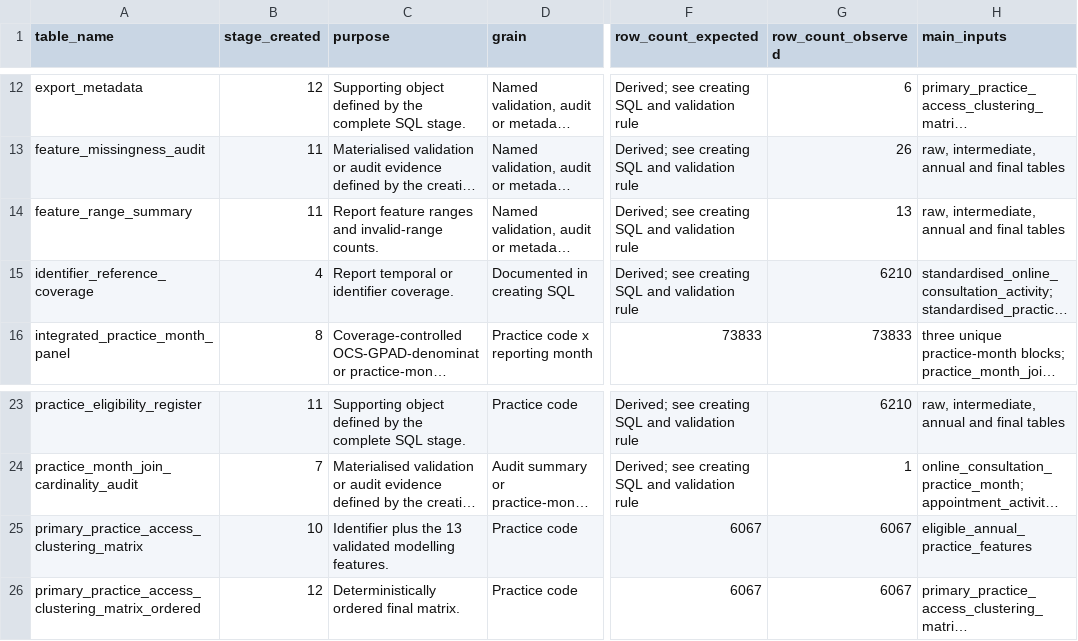
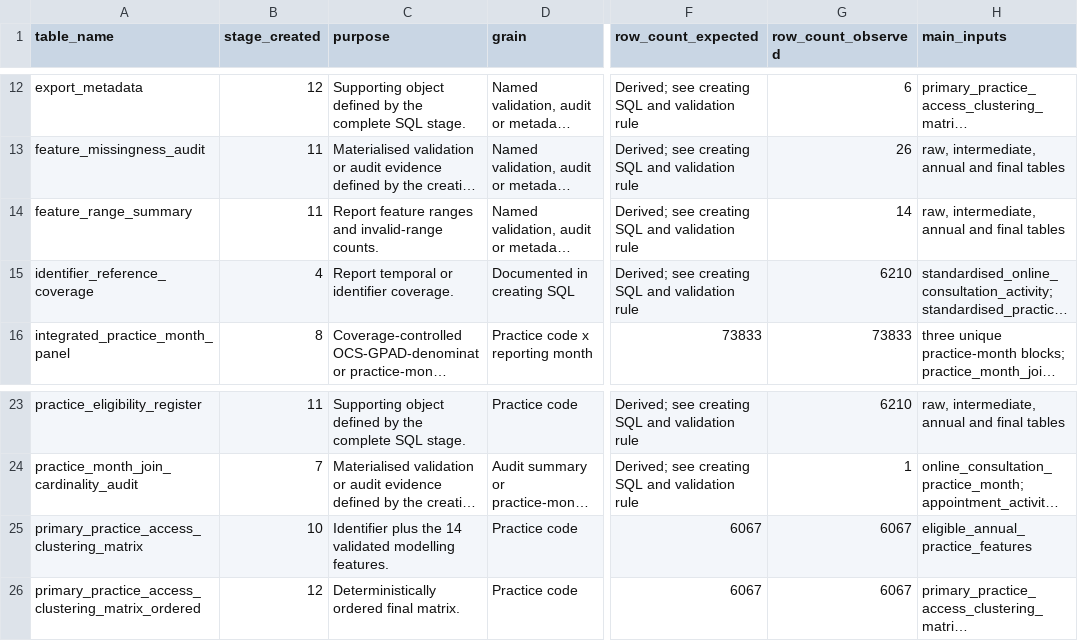
Before and after one commit to PeterHDS/pcadi-data-integration, a CSV file: reference-release/documentation/TABLE_DICTIONARY.csv, drawn as a sheet; only a part is shown, gaps mark what is left out; long unchanged cells end in …; the diff names each change by its address in the sheet, - before the commit and + after, or states it on an @@ line.

```diff
--- a/reference-release/documentation/TABLE_DICTIONARY.csv
+++ b/reference-release/documentation/TABLE_DICTIONARY.csv
-G14 (row_count_observed): 13
+G14 (row_count_observed): 14
-C25 (purpose): …plus the 13 validated modelling…
+C25 (purpose): …plus the 14 validated modelling…
```
Also changed, not shown: reference-release/documentation/FEATURE_DICTIONARY.csv, validation/matrix_numeric_validation.csv, 22 other files.
